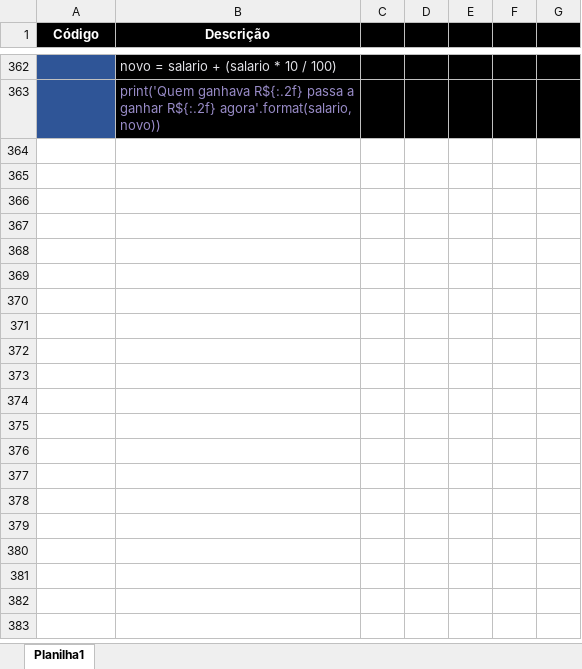
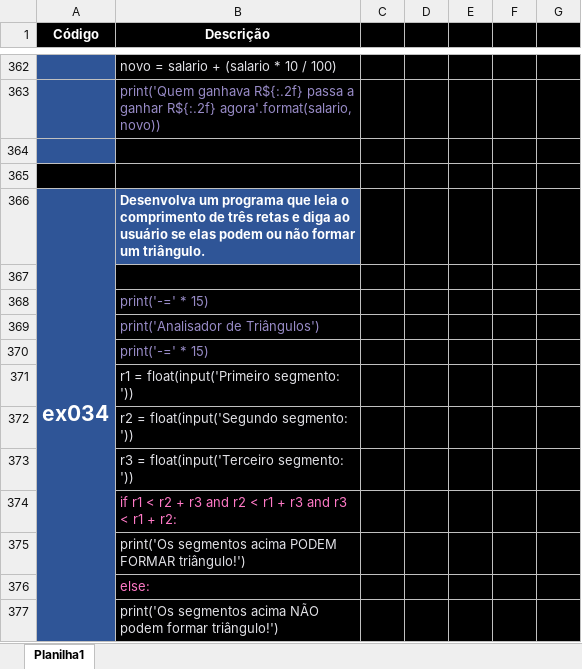
Before and after one commit to ThiagoCamponez/python, an Excel workbook: detalhesPython.xlsx, sheet Planilha1, drawn as a sheet; only a part is shown, gaps mark what is left out; values as stored, in another font and other column widths than the file's, no borders; the diff names each change by its address in the sheet, - before the commit and + after, or states it on an @@ line.

Commit message:
Criei o ex035 e atualizei a planilha

```diff
--- a/detalhesPython.xlsx (sheet Planilha1)
+++ b/detalhesPython.xlsx (sheet Planilha1)
+row 364: (empty)
+row 365: (empty)
+row 366: ex034 | Desenvolva um programa que leia o comprimento de três retas e diga ao usuário se elas podem ou não formar um triângulo.
+row 367: (empty)
+row 368:  | print('-=' * 15)
+row 369:  | print('Analisador de Triângulos')
+row 370:  | print('-=' * 15)
+row 371:  | r1 = float(input('Primeiro segmento: '))
+row 372:  | r2 = float(input('Segundo segmento: '))
+row 373:  | r3 = float(input('Terceiro segmento: '))
+row 374:  | if r1 < r2 + r3 and r2 < r1 + r3 and r3 < r1 + r2:
+row 375:  | print('Os segmentos acima PODEM FORMAR triângulo!')
+row 376:  | else:
+row 377:  | print('Os segmentos acima NÃO podem formar triângulo!')
```
Also changed, not shown: 1 other file.
